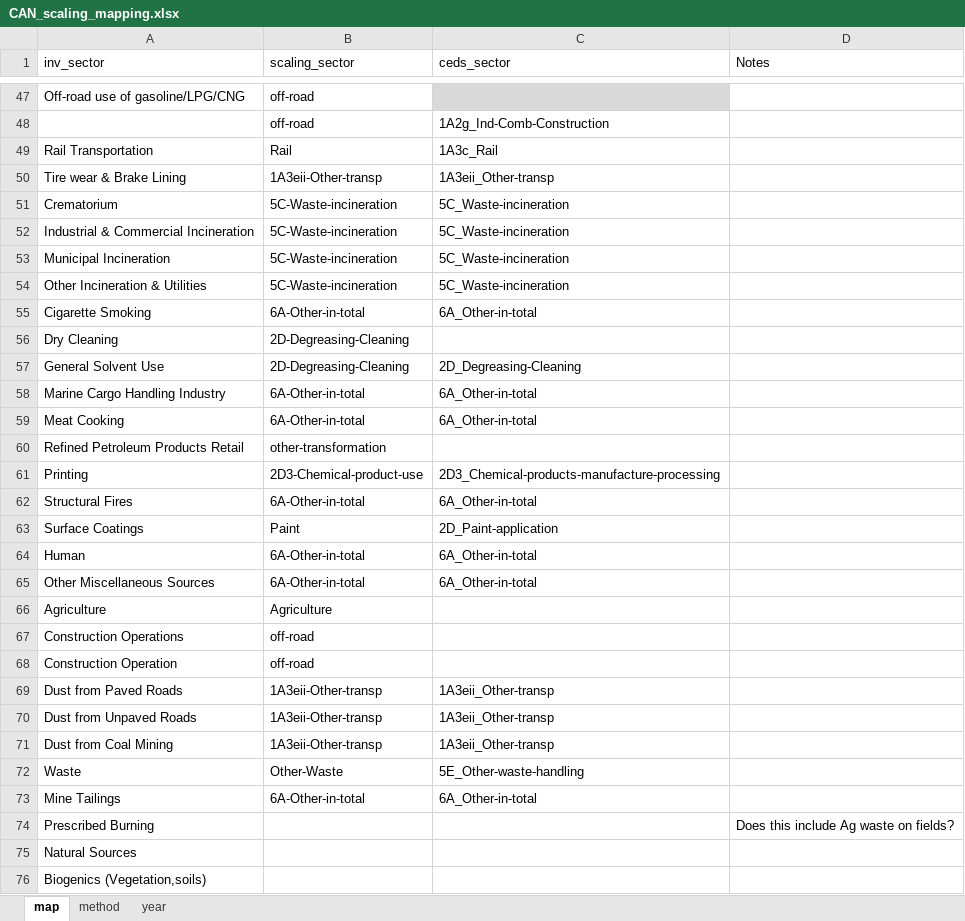
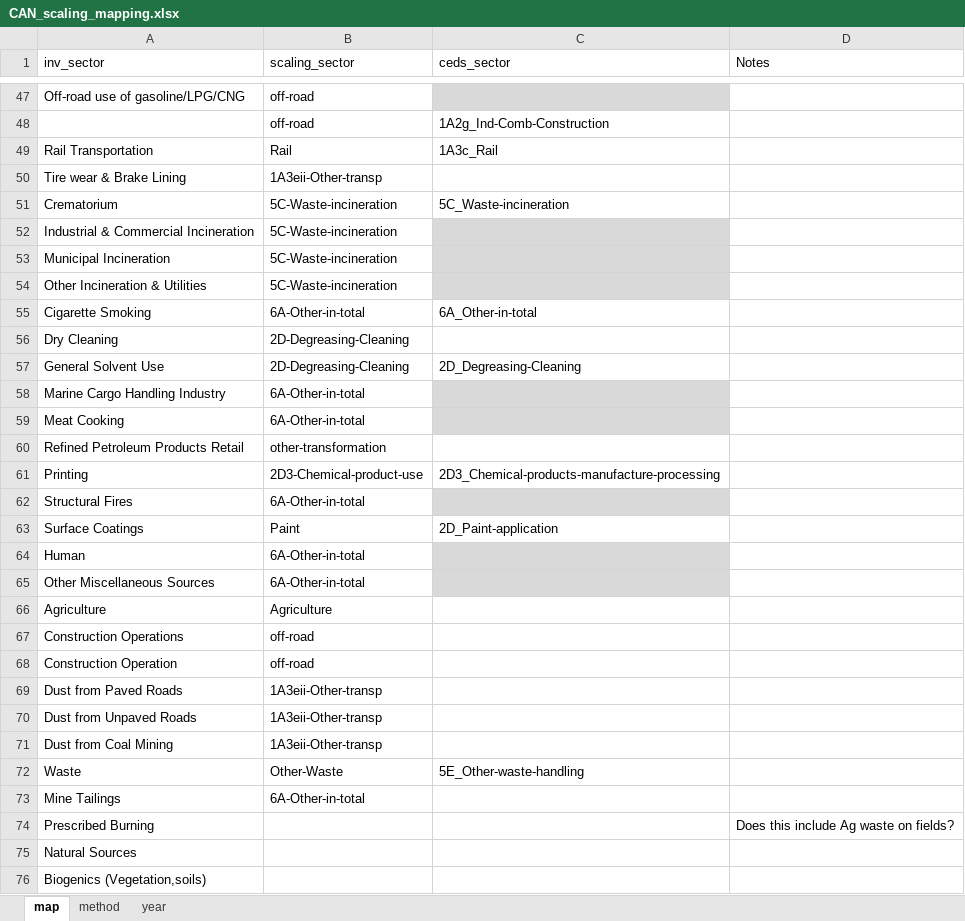
Before and after one commit to JGCRI/CEDS, an Excel workbook: input/mappings/scaling/CAN_scaling_mapping.xlsx, sheet map, drawn as a sheet; only a part is shown, gaps mark what is left out; values as stored, in another font and other column widths than the file's, no borders; the diff covers the shown part only; the diff names each change by its address in the sheet, - before the commit and + after, or states it on an @@ line.

Commit message:
Remove duplicate CEDS sectors in Canada scaling mapping

```diff
--- a/input/mappings/scaling/CAN_scaling_mapping.xlsx (sheet map)
+++ b/input/mappings/scaling/CAN_scaling_mapping.xlsx (sheet map)
-C50 (ceds_sector): 1A3eii_Other-transp
+C50 (ceds_sector): (empty)
-C52:C54 (ceds_sector): 5C_Waste-incineration
+C52:C54 (ceds_sector): (empty)
-C52:C54 fill: none
+C52:C54 fill: #D9D9D9
-C58:C59 (ceds_sector): 6A_Other-in-total
+C58:C59 (ceds_sector): (empty)
-C58:C59 fill: none
+C58:C59 fill: #D9D9D9
-C62 (ceds_sector): 6A_Other-in-total
+C62 (ceds_sector): (empty)
-C62 fill: none
+C62 fill: #D9D9D9
-C64:C65 (ceds_sector): 6A_Other-in-total
+C64:C65 (ceds_sector): (empty)
-C64:C65 fill: none
+C64:C65 fill: #D9D9D9
-C69:C71 (ceds_sector): 1A3eii_Other-transp
+C69:C71 (ceds_sector): (empty)
-C73 (ceds_sector): 6A_Other-in-total
+C73 (ceds_sector): (empty)
```
Also changed, not shown: 4 edited cells and cell formats elsewhere in this sheet.
